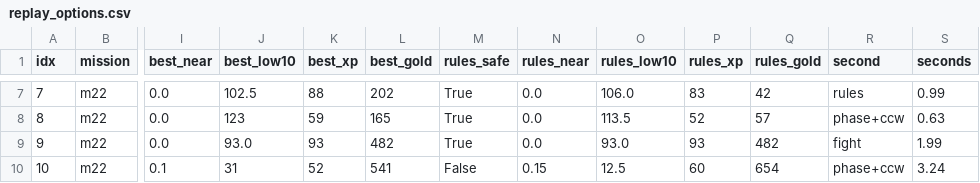
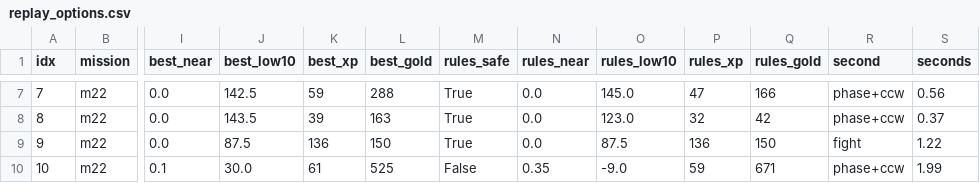
Before and after one commit to userjjb/Mangbot, a CSV file: project/tree/Advisor/data/estimator/replay_options.csv, drawn as a sheet; only a part is shown, gaps mark what is left out; the diff covers the shown part only; the diff names each change by its address in the sheet, - before the commit and + after, or states it on an @@ line.

```diff
--- a/project/tree/Advisor/data/estimator/replay_options.csv
+++ b/project/tree/Advisor/data/estimator/replay_options.csv
-J7 (best_low10): 102.5
+J7 (best_low10): 142.5
-K7 (best_xp): 88
+K7 (best_xp): 59
-L7 (best_gold): 202
+L7 (best_gold): 288
-O7 (rules_low10): 106.0
+O7 (rules_low10): 145.0
-P7 (rules_xp): 83
+P7 (rules_xp): 47
-Q7 (rules_gold): 42
+Q7 (rules_gold): 166
-R7 (second): rules
+R7 (second): phase+ccw
-S7 (seconds): 0.99
+S7 (seconds): 0.56
-J8 (best_low10): 123
+J8 (best_low10): 143.5
-K8 (best_xp): 59
+K8 (best_xp): 39
-L8 (best_gold): 165
+L8 (best_gold): 163
-O8 (rules_low10): 113.5
+O8 (rules_low10): 123.0
-P8 (rules_xp): 52
+P8 (rules_xp): 32
-Q8 (rules_gold): 57
+Q8 (rules_gold): 42
-S8 (seconds): 0.63
+S8 (seconds): 0.37
-J9 (best_low10): 93.0
+J9 (best_low10): 87.5
-K9 (best_xp): 93
+K9 (best_xp): 136
-L9 (best_gold): 482
+L9 (best_gold): 150
-O9 (rules_low10): 93.0
+O9 (rules_low10): 87.5
-P9 (rules_xp): 93
+P9 (rules_xp): 136
-Q9 (rules_gold): 482
+Q9 (rules_gold): 150
-S9 (seconds): 1.99
+S9 (seconds): 1.22
-J10 (best_low10): 31
+J10 (best_low10): 30.0
-K10 (best_xp): 52
+K10 (best_xp): 61
-L10 (best_gold): 541
+L10 (best_gold): 525
-N10 (rules_near): 0.15
+N10 (rules_near): 0.35
-O10 (rules_low10): 12.5
+O10 (rules_low10): -9.0
-P10 (rules_xp): 60
+P10 (rules_xp): 59
-Q10 (rules_gold): 654
+Q10 (rules_gold): 671
-S10 (seconds): 3.24
+S10 (seconds): 1.99
```
Also changed, not shown: 122 edited cells elsewhere in this file, 48 other files.
